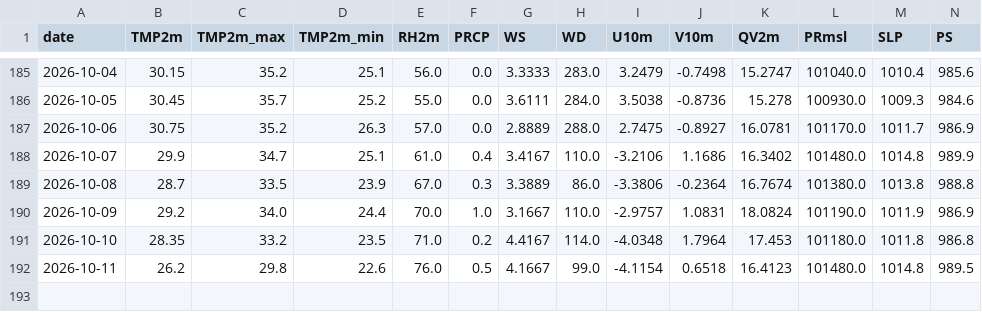
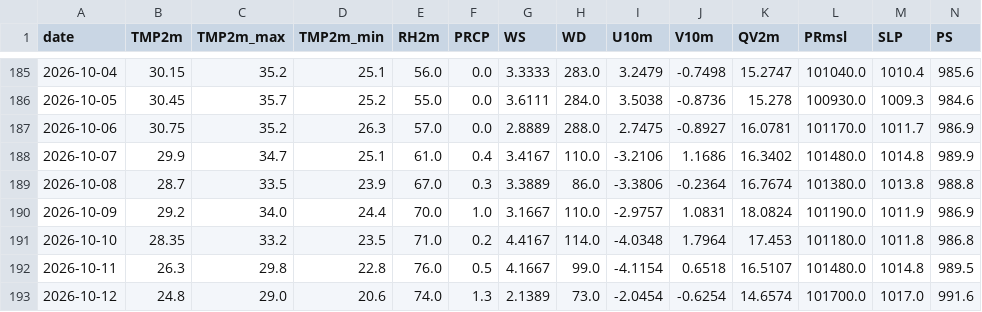
Before and after one commit to souravk03/HQNN-live-multicity, a CSV file: hqnn live pk/data/delhi/openmeteo_cache.csv, drawn as a sheet; only a part is shown, gaps mark what is left out; rows hold the shown columns only; the diff names each change by its address in the sheet, - before the commit and + after, or states it on an @@ line.

```diff
--- a/hqnn live pk/data/delhi/openmeteo_cache.csv
+++ b/hqnn live pk/data/delhi/openmeteo_cache.csv
-B192 (TMP2m): 26.2
+B192 (TMP2m): 26.3
-D192 (TMP2m_min): 22.6
+D192 (TMP2m_min): 22.8
-K192 (QV2m): 16.4123
+K192 (QV2m): 16.5107
+row 193: 2026-10-12 | 24.8 | 29.0 | 20.6 | 74.0 | 1.3 | 2.1389 | 73.0 | -2.0454 | -0.6254 | 14.6574 | 101700.0 | 1017.0 | 991.6
```
Also changed, not shown: hqnn live pk/data/chennai/openmeteo_cache.csv, hqnn live pk/data/mumbai/openmeteo_cache.csv, 51 other files.
